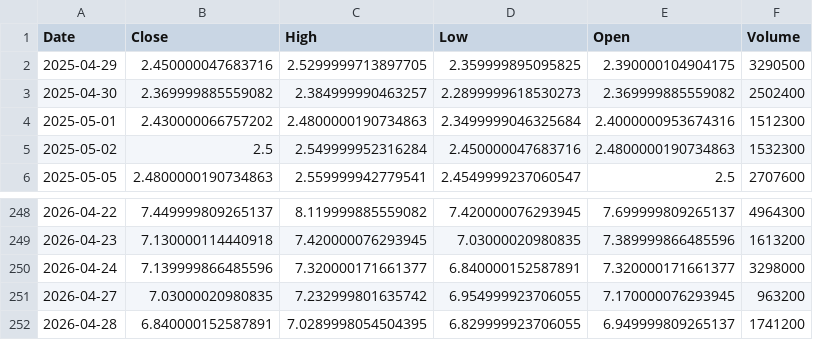
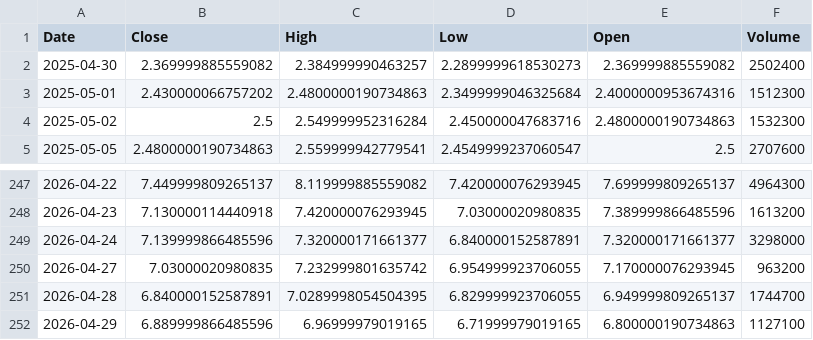
Before and after one commit to junsystemtrade/stock-signal-bot, a CSV file: JMIA_history.csv, drawn as a sheet; only a part is shown, gaps mark what is left out.

```diff
--- a/JMIA_history.csv
+++ b/JMIA_history.csv
@@ -1,3 +1,2 @@
 Date,Close,High,Low,Open,Volume
-2025-04-29,2.450000047683716,2.5299999713897705,2.359999895095825,2.390000104904175,3290500
 2025-04-30,2.369999885559082,2.384999990463257,2.2899999618530273,2.369999885559082,2502400
@@ -251,2 +250,3 @@ Date,Close,High,Low,Open,Volume
 2026-04-27,7.03000020980835,7.232999801635742,6.954999923706055,7.170000076293945,963200
-2026-04-28,6.840000152587891,7.0289998054504395,6.829999923706055,6.949999809265137,1741200
+2026-04-28,6.840000152587891,7.0289998054504395,6.829999923706055,6.949999809265137,1744700
+2026-04-29,6.889999866485596,6.96999979019165,6.71999979019165,6.800000190734863,1127100
```
Also changed, not shown: NU_history.csv.
